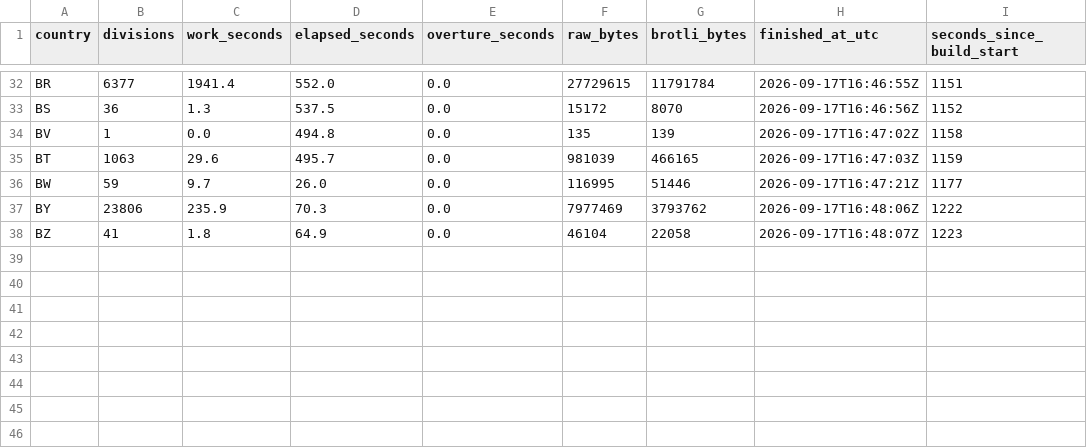
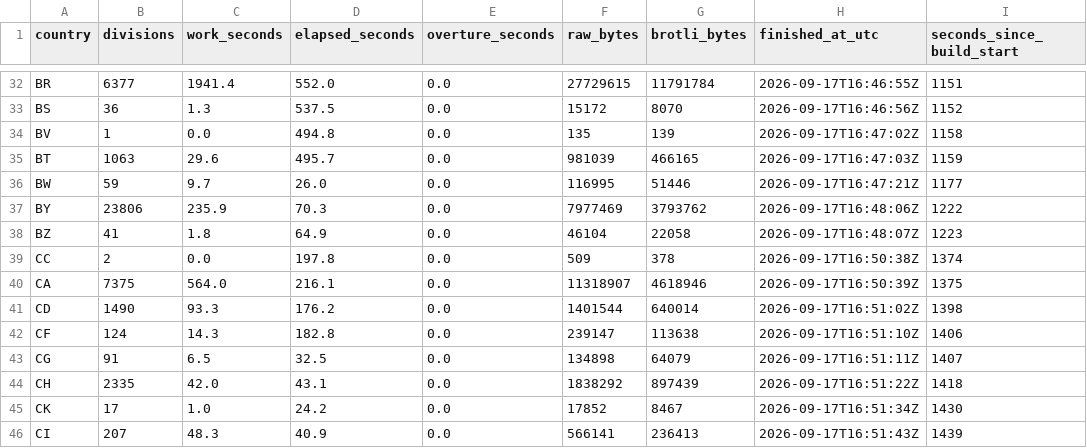
Before and after one commit to dellarosamarco/mappy-map, a CSV file: h3-geography/2026-08-19.0/build-timing.csv, drawn as a sheet; only a part is shown, gaps mark what is left out.

```diff
--- a/h3-geography/2026-08-19.0/build-timing.csv
+++ b/h3-geography/2026-08-19.0/build-timing.csv
@@ -38 +38,9 @@ BY,23806,235.9,70.3,0.0,7977469,3793762,2026-09-17T16:48:06Z,1222
 BZ,41,1.8,64.9,0.0,46104,22058,2026-09-17T16:48:07Z,1223
+CC,2,0.0,197.8,0.0,509,378,2026-09-17T16:50:38Z,1374
+CA,7375,564.0,216.1,0.0,11318907,4618946,2026-09-17T16:50:39Z,1375
+CD,1490,93.3,176.2,0.0,1401544,640014,2026-09-17T16:51:02Z,1398
+CF,124,14.3,182.8,0.0,239147,113638,2026-09-17T16:51:10Z,1406
+CG,91,6.5,32.5,0.0,134898,64079,2026-09-17T16:51:11Z,1407
+CH,2335,42.0,43.1,0.0,1838292,897439,2026-09-17T16:51:22Z,1418
+CK,17,1.0,24.2,0.0,17852,8467,2026-09-17T16:51:34Z,1430
+CI,207,48.3,40.9,0.0,566141,236413,2026-09-17T16:51:43Z,1439
```
Also changed, not shown: 18 other files.
